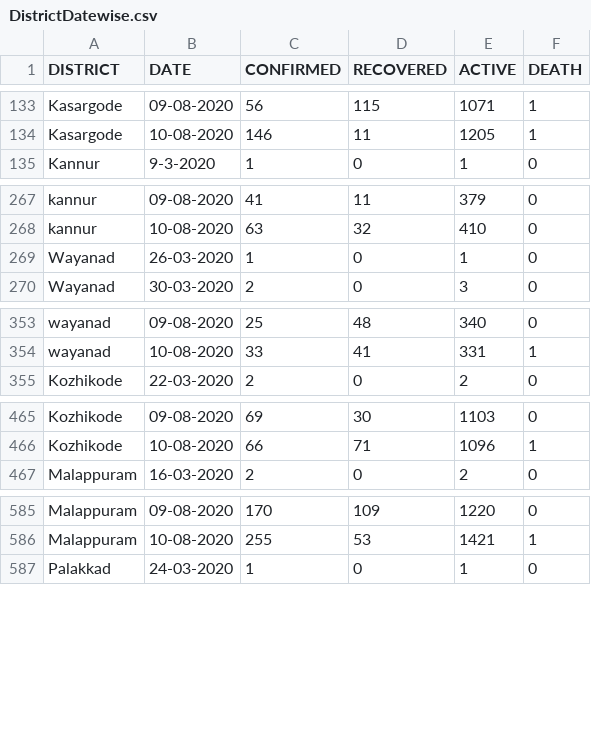
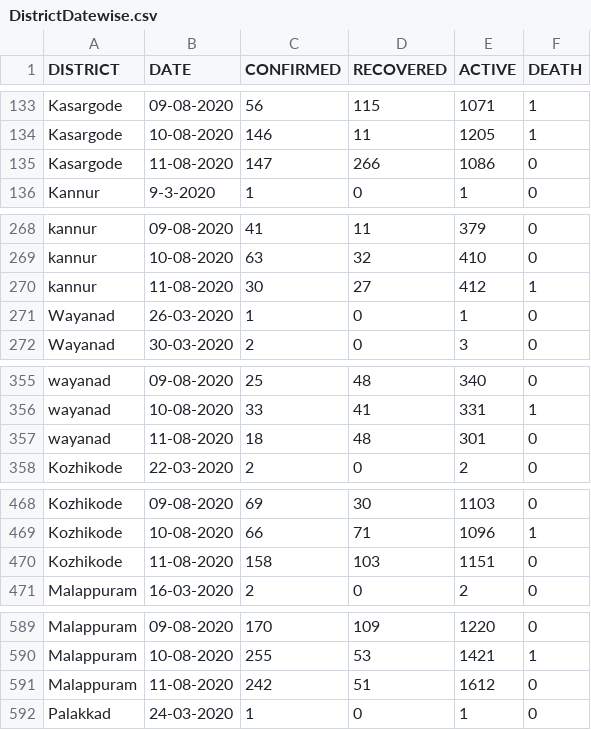
Before and after one commit to gokulrejith/COVID-Dashboard-1, a CSV file: DistrictDatewise.csv, drawn as a sheet; only a part is shown, gaps mark what is left out; the diff covers the shown part only.

Commit message:
Update DistrictDatewise.csv

```diff
--- a/DistrictDatewise.csv
+++ b/DistrictDatewise.csv
@@ -134,2 +134,3 @@ Kasargode,09-08-2020,56,115,1071,1
 Kasargode,10-08-2020,146,11,1205,1
+Kasargode,11-08-2020,147,266,1086,0
 Kannur,9-3-2020,1,0,1,0
@@ -268,2 +269,3 @@ kannur,09-08-2020,41,11,379,0
 kannur,10-08-2020,63,32,410,0
+kannur,11-08-2020,30,27,412,1
 Wayanad,26-03-2020,1,0,1,0
@@ -354,2 +356,3 @@ wayanad,09-08-2020,25,48,340,0
 wayanad,10-08-2020,33,41,331,1
+wayanad,11-08-2020,18,48,301,0
 Kozhikode,22-03-2020,2,0,2,0
@@ -466,2 +469,3 @@ Kozhikode,09-08-2020,69,30,1103,0
 Kozhikode,10-08-2020,66,71,1096,1
+Kozhikode,11-08-2020,158,103,1151,0
 Malappuram,16-03-2020,2,0,2,0
@@ -586,2 +590,3 @@ Malappuram,09-08-2020,170,109,1220,0
 Malappuram,10-08-2020,255,53,1421,1
+Malappuram,11-08-2020,242,51,1612,0
 Palakkad,24-03-2020,1,0,1,0
```
Also changed, not shown: 9 added rows elsewhere in this file.
